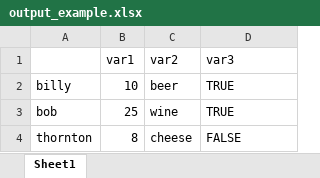
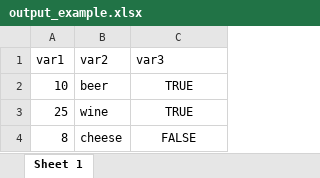
Before and after one commit to hyunyulhenry/data_wrangling, an Excel workbook: output_example.xlsx, sheet Sheet 1, drawn as a sheet; values as stored, in another font and other column widths than the file's, no borders; removed rows and columns are numbered as before the commit, all else as after; the diff names each change by its address in the sheet, - before the commit and + after, or states it on an @@ line.

```diff
--- a/output_example.xlsx (sheet Sheet 1)
+++ b/output_example.xlsx (sheet Sheet 1)
-sheet tab: Sheet1
+sheet tab: Sheet 1
-column A, rows 2-4: billy | bob | thornton
-C2:C4 alignment: left
+C2:C4 alignment: center
```
Also changed, not shown: 43 other files.
